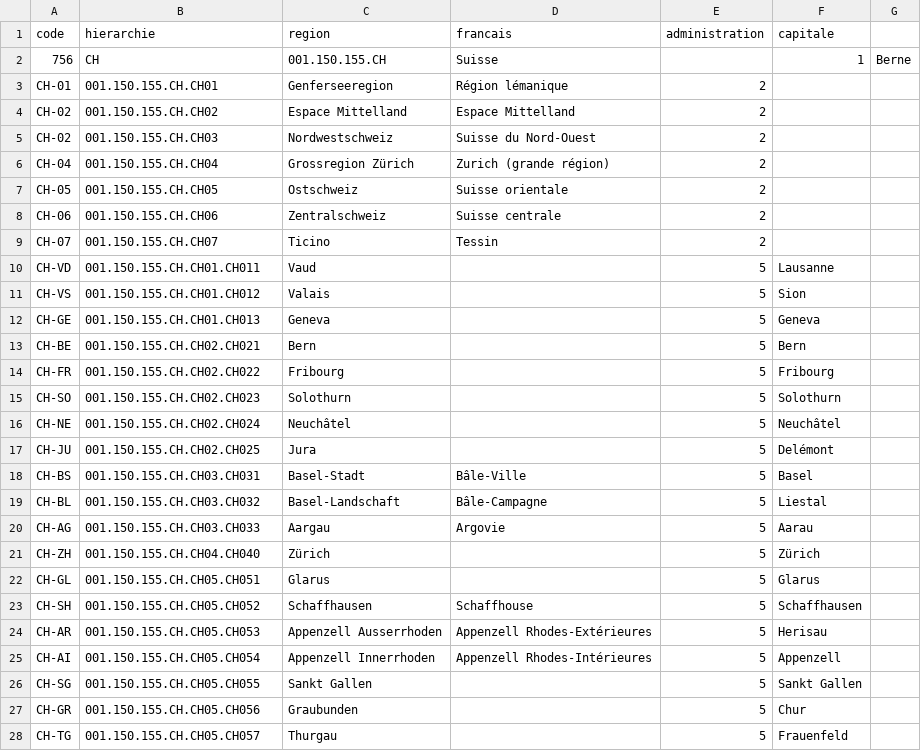
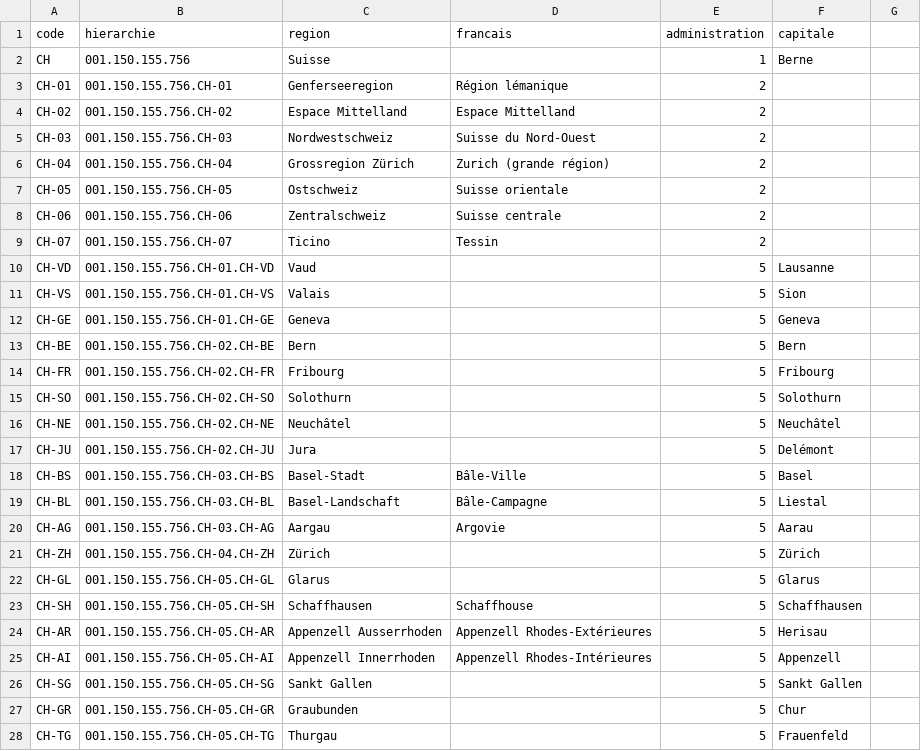
Before and after one commit to medina474/r5a10, a CSV file: data/regions/ch.csv, drawn as a sheet; only a part is shown; the diff covers the shown part only.

```diff
--- a/data/regions/ch.csv
+++ b/data/regions/ch.csv
@@ -1,28 +1,28 @@
 code,hierarchie,region,francais,administration,capitale
-756,CH,001.150.155.CH,Suisse,,1,Berne
-CH-01,001.150.155.CH.CH01,Genferseeregion,Région lémanique,2,
-CH-02,001.150.155.CH.CH02,Espace Mittelland,Espace Mittelland,2,
-CH-02,001.150.155.CH.CH03,Nordwestschweiz,Suisse du Nord-Ouest,2,
-CH-04,001.150.155.CH.CH04,Grossregion Zürich,Zurich (grande région),2,
-CH-05,001.150.155.CH.CH05,Ostschweiz,Suisse orientale,2,
-CH-06,001.150.155.CH.CH06,Zentralschweiz,Suisse centrale,2,
-CH-07,001.150.155.CH.CH07,Ticino,Tessin,2,
-CH-VD,001.150.155.CH.CH01.CH011,Vaud,,5,Lausanne
-CH-VS,001.150.155.CH.CH01.CH012,Valais,,5,Sion
-CH-GE,001.150.155.CH.CH01.CH013,Geneva,,5,Geneva
-CH-BE,001.150.155.CH.CH02.CH021,Bern,,5,Bern
-CH-FR,001.150.155.CH.CH02.CH022,Fribourg,,5,Fribourg
-CH-SO,001.150.155.CH.CH02.CH023,Solothurn,,5,Solothurn
-CH-NE,001.150.155.CH.CH02.CH024,Neuchâtel,,5,Neuchâtel
-CH-JU,001.150.155.CH.CH02.CH025,Jura,,5,Delémont
-CH-BS,001.150.155.CH.CH03.CH031,Basel-Stadt,Bâle-Ville,5,Basel
-CH-BL,001.150.155.CH.CH03.CH032,Basel-Landschaft,Bâle-Campagne,5,Liestal
-CH-AG,001.150.155.CH.CH03.CH033,Aargau,Argovie,5,Aarau
-CH-ZH,001.150.155.CH.CH04.CH040,Zürich,,5,Zürich
-CH-GL,001.150.155.CH.CH05.CH051,Glarus,,5,Glarus
-CH-SH,001.150.155.CH.CH05.CH052,Schaffhausen,Schaffhouse,5,Schaffhausen
-CH-AR,001.150.155.CH.CH05.CH053,Appenzell Ausserrhoden,Appenzell Rhodes-Extérieures,5,Herisau
-CH-AI,001.150.155.CH.CH05.CH054,Appenzell Innerrhoden,Appenzell Rhodes-Intérieures,5,Appenzell
-CH-SG,001.150.155.CH.CH05.CH055,Sankt Gallen,,5,Sankt Gallen
-CH-GR,001.150.155.CH.CH05.CH056,Graubunden,,5,Chur
-CH-TG,001.150.155.CH.CH05.CH057,Thurgau,,5,Frauenfeld
+CH,001.150.155.756,Suisse,,1,Berne
+CH-01,001.150.155.756.CH-01,Genferseeregion,Région lémanique,2,
+CH-02,001.150.155.756.CH-02,Espace Mittelland,Espace Mittelland,2,
+CH-03,001.150.155.756.CH-03,Nordwestschweiz,Suisse du Nord-Ouest,2,
+CH-04,001.150.155.756.CH-04,Grossregion Zürich,Zurich (grande région),2,
+CH-05,001.150.155.756.CH-05,Ostschweiz,Suisse orientale,2,
+CH-06,001.150.155.756.CH-06,Zentralschweiz,Suisse centrale,2,
+CH-07,001.150.155.756.CH-07,Ticino,Tessin,2,
+CH-VD,001.150.155.756.CH-01.CH-VD,Vaud,,5,Lausanne
+CH-VS,001.150.155.756.CH-01.CH-VS,Valais,,5,Sion
+CH-GE,001.150.155.756.CH-01.CH-GE,Geneva,,5,Geneva
+CH-BE,001.150.155.756.CH-02.CH-BE,Bern,,5,Bern
+CH-FR,001.150.155.756.CH-02.CH-FR,Fribourg,,5,Fribourg
+CH-SO,001.150.155.756.CH-02.CH-SO,Solothurn,,5,Solothurn
+CH-NE,001.150.155.756.CH-02.CH-NE,Neuchâtel,,5,Neuchâtel
+CH-JU,001.150.155.756.CH-02.CH-JU,Jura,,5,Delémont
+CH-BS,001.150.155.756.CH-03.CH-BS,Basel-Stadt,Bâle-Ville,5,Basel
+CH-BL,001.150.155.756.CH-03.CH-BL,Basel-Landschaft,Bâle-Campagne,5,Liestal
+CH-AG,001.150.155.756.CH-03.CH-AG,Aargau,Argovie,5,Aarau
+CH-ZH,001.150.155.756.CH-04.CH-ZH,Zürich,,5,Zürich
+CH-GL,001.150.155.756.CH-05.CH-GL,Glarus,,5,Glarus
+CH-SH,001.150.155.756.CH-05.CH-SH,Schaffhausen,Schaffhouse,5,Schaffhausen
+CH-AR,001.150.155.756.CH-05.CH-AR,Appenzell Ausserrhoden,Appenzell Rhodes-Extérieures,5,Herisau
+CH-AI,001.150.155.756.CH-05.CH-AI,Appenzell Innerrhoden,Appenzell Rhodes-Intérieures,5,Appenzell
+CH-SG,001.150.155.756.CH-05.CH-SG,Sankt Gallen,,5,Sankt Gallen
+CH-GR,001.150.155.756.CH-05.CH-GR,Graubunden,,5,Chur
+CH-TG,001.150.155.756.CH-05.CH-TG,Thurgau,,5,Frauenfeld
```
Also changed, not shown: 17 added rows and 9 edited cells elsewhere in this file, data/regions/bl.csv, data/regions/de-nuts.csv, 25 other files.
